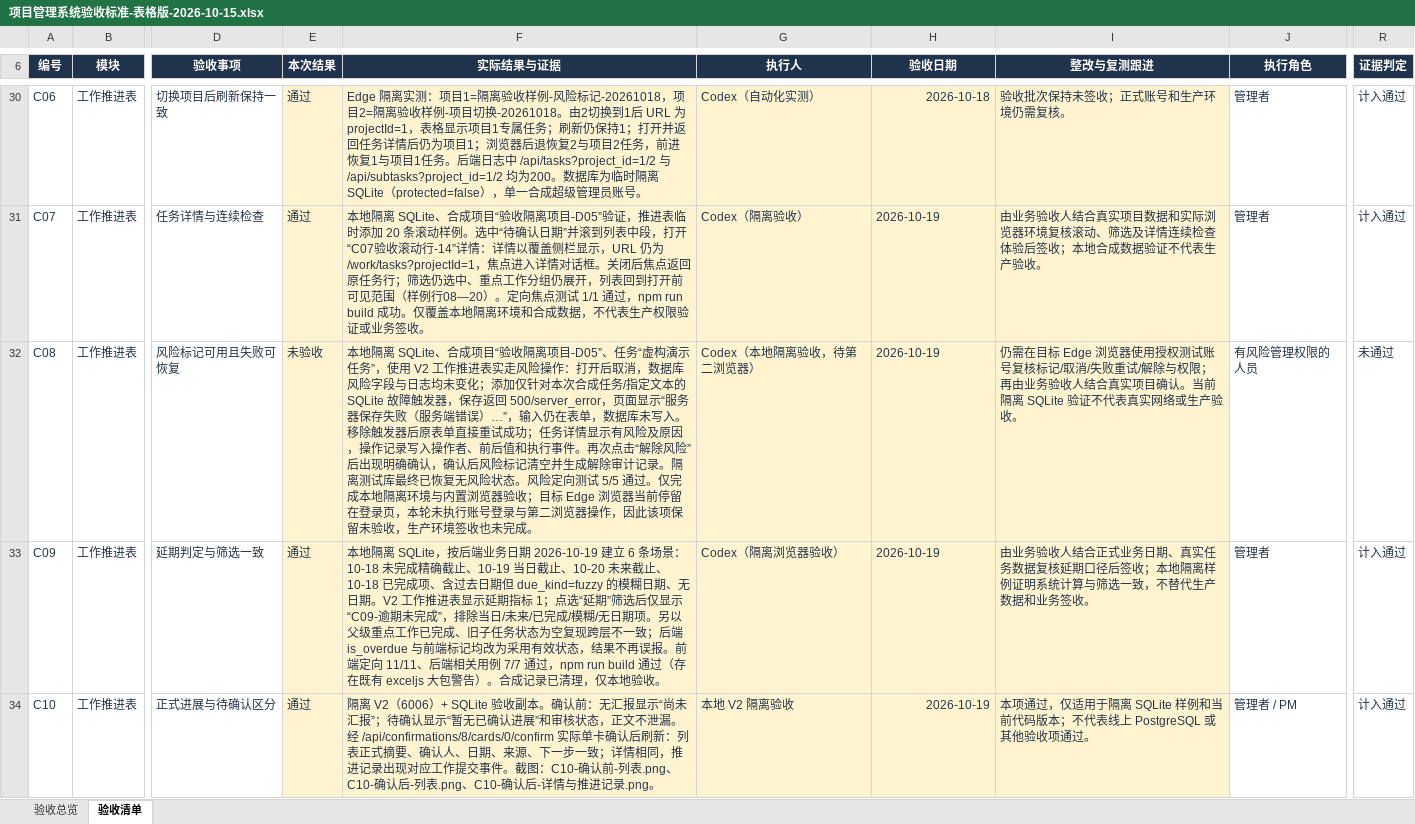
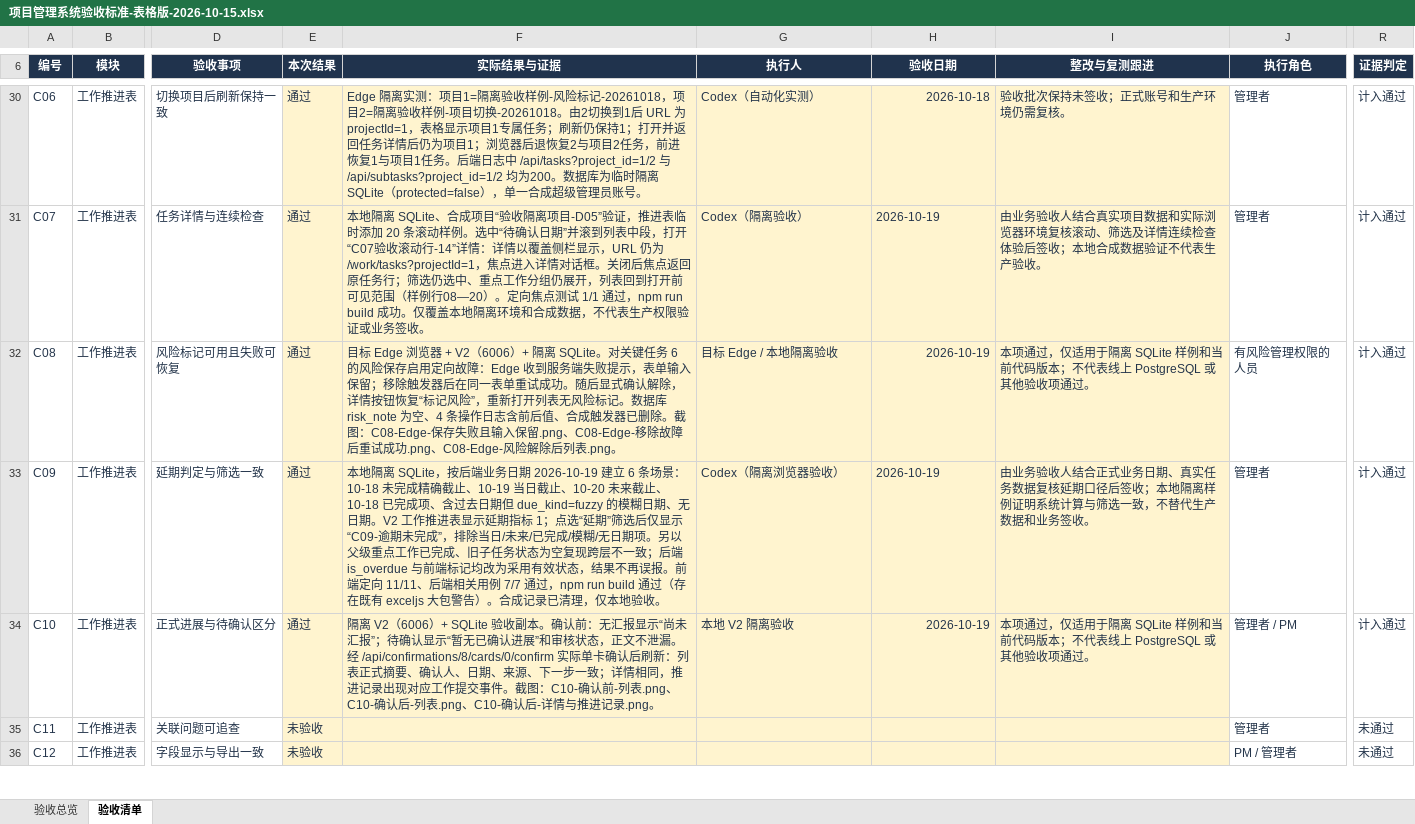
Before and after one commit to MIkkon-ada/mowayspos, an Excel workbook: outputs/acceptance-table-20261015/项目管理系统验收标准-表格版-2026-10-15.xlsx, sheet 验收清单, drawn as a sheet; only a part is shown, gaps mark what is left out; the shorter side is filled out with more unchanged rows; values as stored, in another font and other column widths than the file's, no borders; conditional formats and table styles not drawn; the diff names each change by its address in the sheet, - before the commit and + after, or states it on an @@ line.

Commit message:
docs: record C08 Edge acceptance evidence

```diff
--- a/outputs/acceptance-table-20261015/项目管理系统验收标准-表格版-2026-10-15.xlsx (sheet 验收清单)
+++ b/outputs/acceptance-table-20261015/项目管理系统验收标准-表格版-2026-10-15.xlsx (sheet 验收清单)
-E32 (本次结果): 未验收
+E32 (本次结果): 通过
-F32 (实际结果与证据): 本地隔离 SQLite、合成项目“验收隔离项目-D05”、任务“虚构演示任务”，使用 V2 工作推进表实走风险操作：打开后取消，数据库风险字段与日志均未变化；添加仅针对本次合成任务/指定文本的 SQLite 故障触发器，保存返回 500/server_error，页面显示“服务器保存失败（服务端错误）…”，输入仍在表单，数据库未写入。移除触发器后原表单直接重试成功；任务详情显示有风险及原因，操作记录写入操作者、前后值和执行事件。再次点击“解除风险”后出现明确确认，确认后风险标记清空并生成解除审计记录。隔离测试库最终已恢复无风险状态。风险定向测试 5/5 通过。仅完成本地隔离环境与内置浏览器验收；目标 Edge 浏览器当前停留在登录页，本轮未执行账号登录与第二浏览器操作，因此该项保留未验收，生产环境签收也未完成。
+F32 (实际结果与证据): 目标 Edge 浏览器 + V2（6006）+ 隔离 SQLite。对关键任务 6 的风险保存启用定向故障：Edge 收到服务端失败提示，表单输入保留；移除触发器后在同一表单重试成功。随后显式确认解除，详情按钮恢复“标记风险”，重新打开列表无风险标记。数据库 risk_note 为空、4 条操作日志含前后值、合成触发器已删除。截图：C08-Edge-保存失败且输入保留.png、C08-Edge-移除故障后重试成功.png、C08-Edge-风险解除后列表.png。
-G32 (执行人): Codex（本地隔离验收，待第二浏览器）
+G32 (执行人): 目标 Edge / 本地隔离验收
-H32 alignment: left
+H32 alignment: right
-I32 (整改与复测跟进): 仍需在目标 Edge 浏览器使用授权测试账号复核标记/取消/失败重试/解除与权限；再由业务验收人结合真实项目确认。当前隔离 SQLite 验证不代表真实网络或生产验收。
+I32 (整改与复测跟进): 本项通过，仅适用于隔离 SQLite 样例和当前代码版本；不代表线上 PostgreSQL 或其他验收项通过。
-R32 (证据判定): 未通过
+R32 (证据判定): 计入通过
```
Also changed, not shown: sheet 验收总览, 4 other files.
